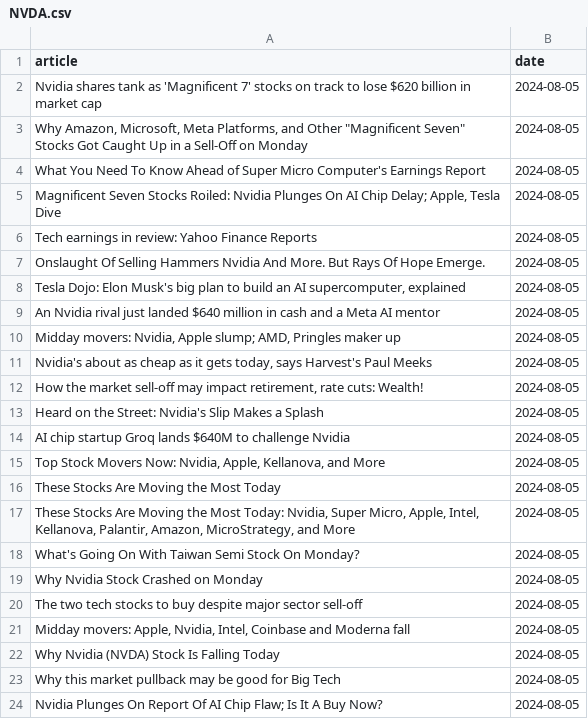
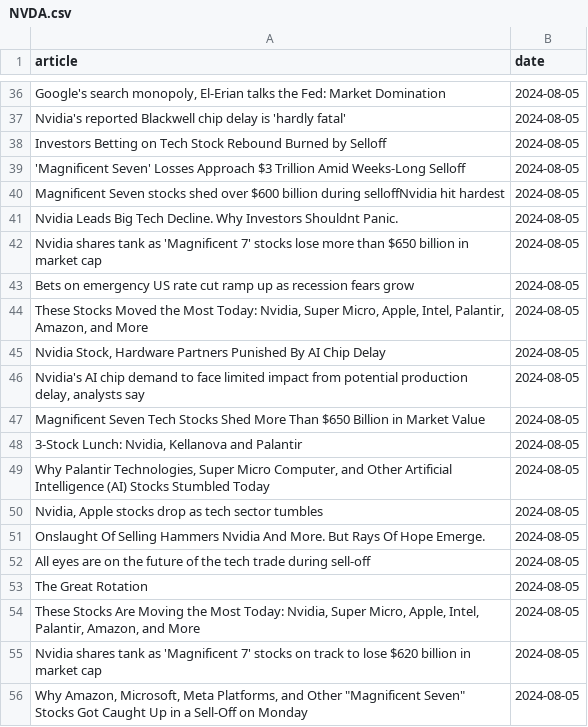
Before and after one commit to IgorUrbanowicz01/Stock-Trading-Setiment-Analysis, a CSV file: data/NVDA.csv, drawn as a sheet; only a part is shown, gaps mark what is left out; the shorter side is filled out with more unchanged rows; the diff covers the shown part only.

Commit message:
new_data

```diff
--- a/data/NVDA.csv
+++ b/data/NVDA.csv
@@ -2 +36,20 @@ article,date
+"Google's search monopoly, El-Erian talks the Fed: Market Domination",2024-08-05
+Nvidia's reported Blackwell chip delay is 'hardly fatal',2024-08-05
+Investors Betting on Tech Stock Rebound Burned by Selloff,2024-08-05
+'Magnificent Seven' Losses Approach $3 Trillion Amid Weeks-Long Selloff,2024-08-05
+Magnificent Seven stocks shed over $600 billion during selloffNvidia hit hardest,2024-08-05
+Nvidia Leads Big Tech Decline. Why Investors Shouldnt Panic.,2024-08-05
+Nvidia shares tank as 'Magnificent 7' stocks lose more than $650 billion in market cap,2024-08-05
+Bets on emergency US rate cut ramp up as recession fears grow,2024-08-05
+"These Stocks Moved the Most Today: Nvidia, Super Micro, Apple, Intel, Palantir, Amazon, and More",2024-08-05
+"Nvidia Stock, Hardware Partners Punished By AI Chip Delay",2024-08-05
+"Nvidia's AI chip demand to face limited impact from potential production delay, analysts say",2024-08-05
+Magnificent Seven Tech Stocks Shed More Than $650 Billion in Market Value,2024-08-05
+"3-Stock Lunch: Nvidia, Kellanova and Palantir",2024-08-05
+"Why Palantir Technologies, Super Micro Computer, and Other Artificial Intelligence (AI) Stocks Stumbled Today",2024-08-05
+"Nvidia, Apple stocks drop as tech sector tumbles",2024-08-05
+Onslaught Of Selling Hammers Nvidia And More. But Rays Of Hope Emerge.,2024-08-05
+All eyes are on the future of the tech trade during sell-off,2024-08-05
+The Great Rotation,2024-08-05
+"These Stocks Are Moving the Most Today: Nvidia, Super Micro, Apple, Intel, Palantir, Amazon, and More",2024-08-05
 Nvidia shares tank as 'Magnificent 7' stocks on track to lose $620 billion in market cap,2024-08-05
```
Also changed, not shown: 34 added rows elsewhere in this file, data/AAPL.csv, data/MSFT.csv, 3 other files.
